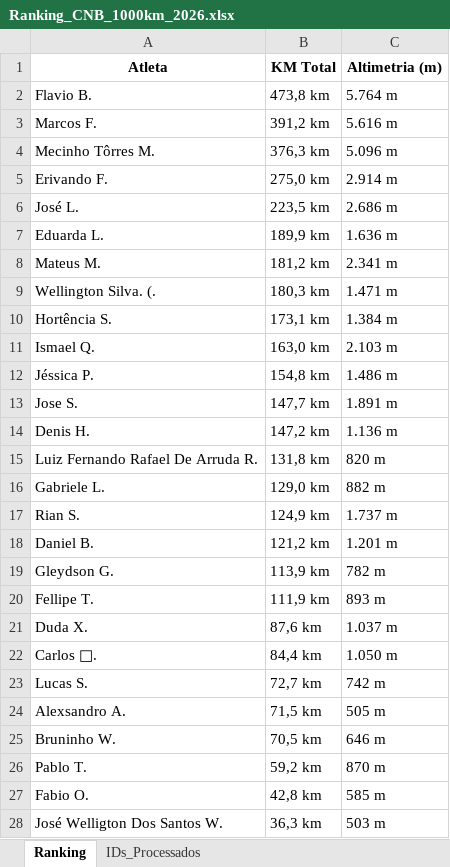
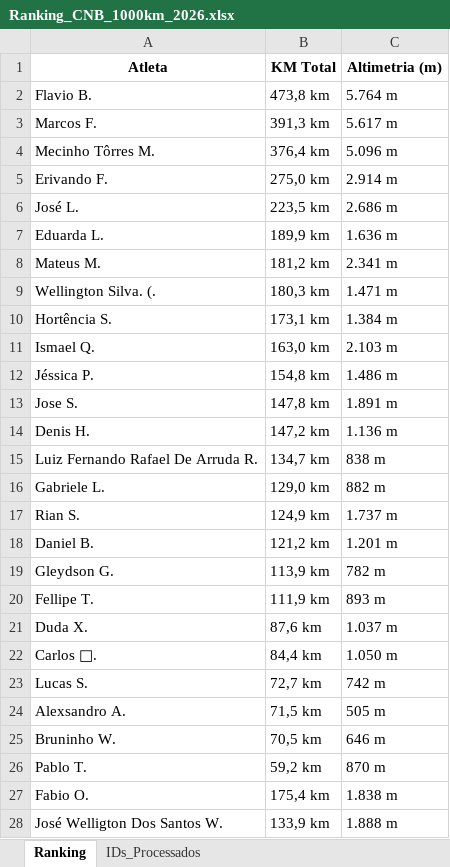
Before and after one commit to marcosfelix22/ranking-strava-cnb-1000km, an Excel workbook: Ranking_CNB_1000km_2026.xlsx, sheet Ranking, drawn as a sheet; values as stored, in another font and other column widths than the file's, no borders; the diff names each change by its address in the sheet, - before the commit and + after, or states it on an @@ line.

Commit message:
Add files via upload

```diff
--- a/Ranking_CNB_1000km_2026.xlsx (sheet Ranking)
+++ b/Ranking_CNB_1000km_2026.xlsx (sheet Ranking)
-B3 (KM Total): 391,2 km
+B3 (KM Total): 391,3 km
-C3 (Altimetria (m)): 5.616 m
+C3 (Altimetria (m)): 5.617 m
-B4 (KM Total): 376,3 km
+B4 (KM Total): 376,4 km
-B13 (KM Total): 147,7 km
+B13 (KM Total): 147,8 km
-B15 (KM Total): 131,8 km
+B15 (KM Total): 134,7 km
-C15 (Altimetria (m)): 820 m
+C15 (Altimetria (m)): 838 m
-B27 (KM Total): 42,8 km
+B27 (KM Total): 175,4 km
-C27 (Altimetria (m)): 585 m
+C27 (Altimetria (m)): 1.838 m
-B28 (KM Total): 36,3 km
+B28 (KM Total): 133,9 km
-C28 (Altimetria (m)): 503 m
+C28 (Altimetria (m)): 1.888 m
```
